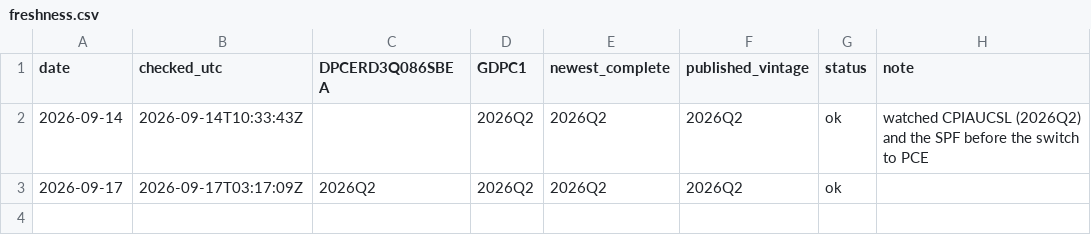
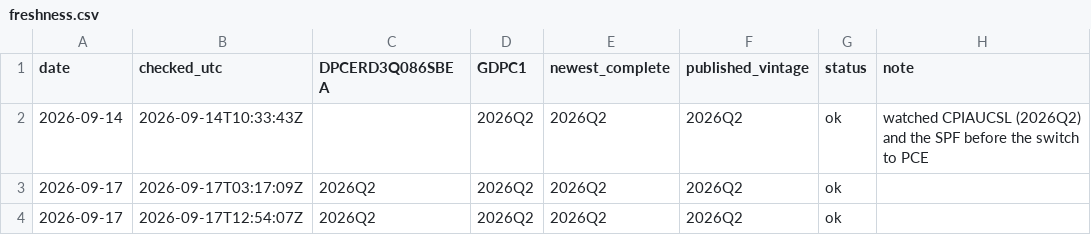
Before and after one commit to joshuaccchan/trend-cycle-toolkit, a CSV file: .github/freshness.csv, drawn as a sheet.

```diff
--- a/.github/freshness.csv
+++ b/.github/freshness.csv
@@ -3 +3,2 @@ date,checked_utc,DPCERD3Q086SBEA,GDPC1,newest_complete,published_vintage,status,
 2026-09-17,2026-09-17T03:17:09Z,2026Q2,2026Q2,2026Q2,2026Q2,ok,
+2026-09-17,2026-09-17T12:54:07Z,2026Q2,2026Q2,2026Q2,2026Q2,ok,
```
